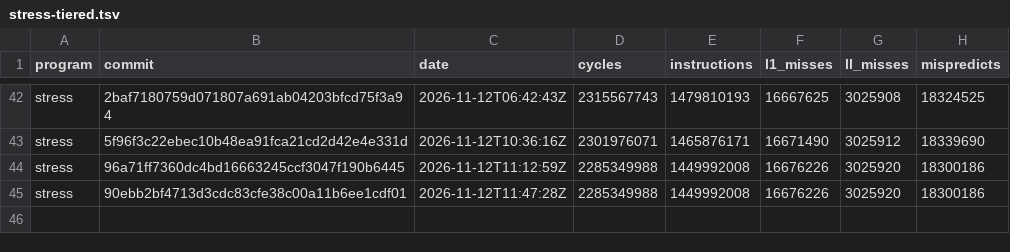
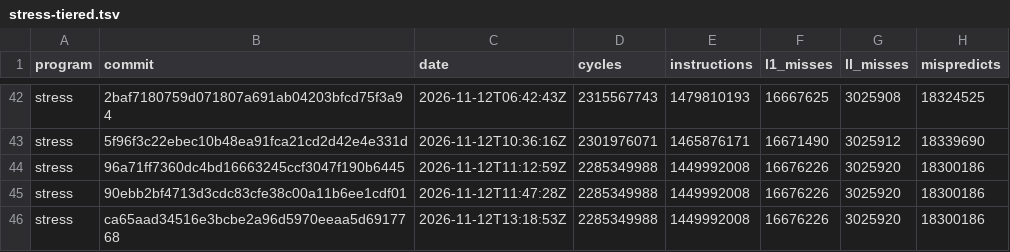
Before and after one commit to zane-lang/compiler, a TSV file: stress-tiered.tsv, drawn as a sheet; only a part is shown, gaps mark what is left out; the diff names each change by its address in the sheet, - before the commit and + after, or states it on an @@ line.

```diff
--- a/stress-tiered.tsv
+++ b/stress-tiered.tsv
+row 46: stress | ca65aad34516e3bcbe2a96d5970eeaa5d6917768 | 2026-11-12T13:18:53Z | 2285349988 | 1449992008 | 16676226 | 3025920 | 18300186
```
Also changed, not shown: latest.tsv, stress-plain.tsv, 1 other file.
